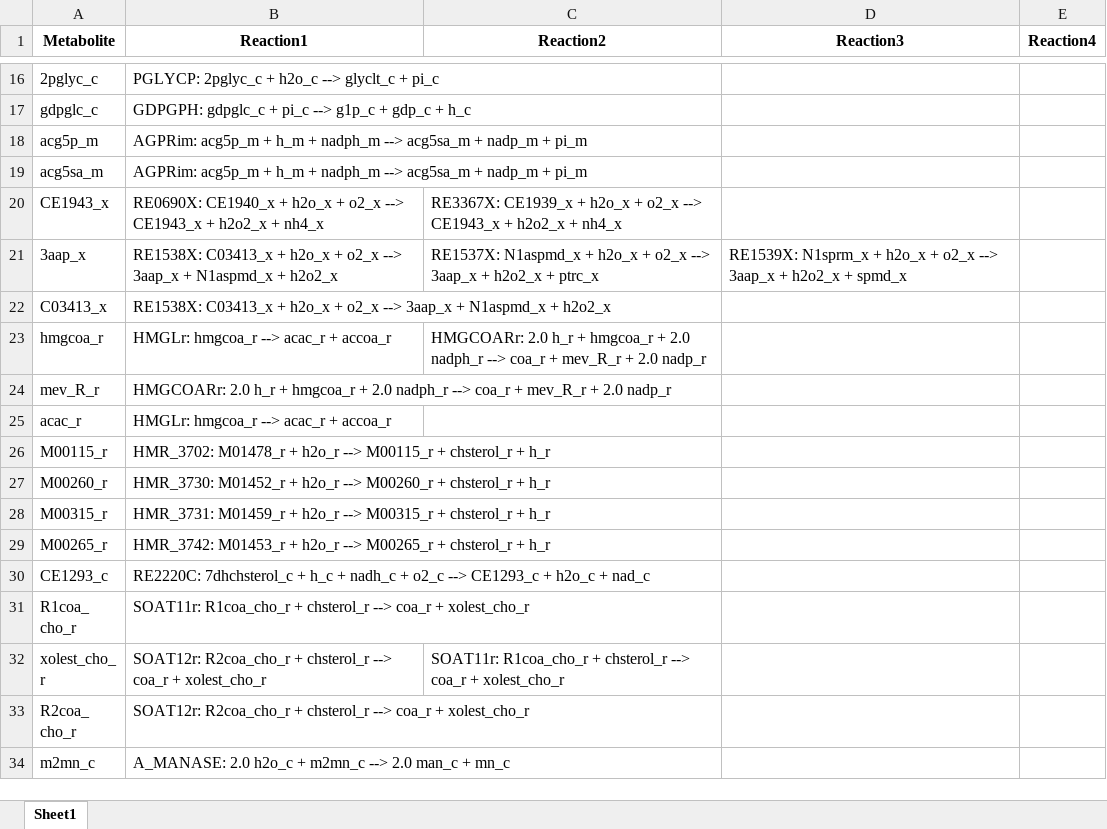
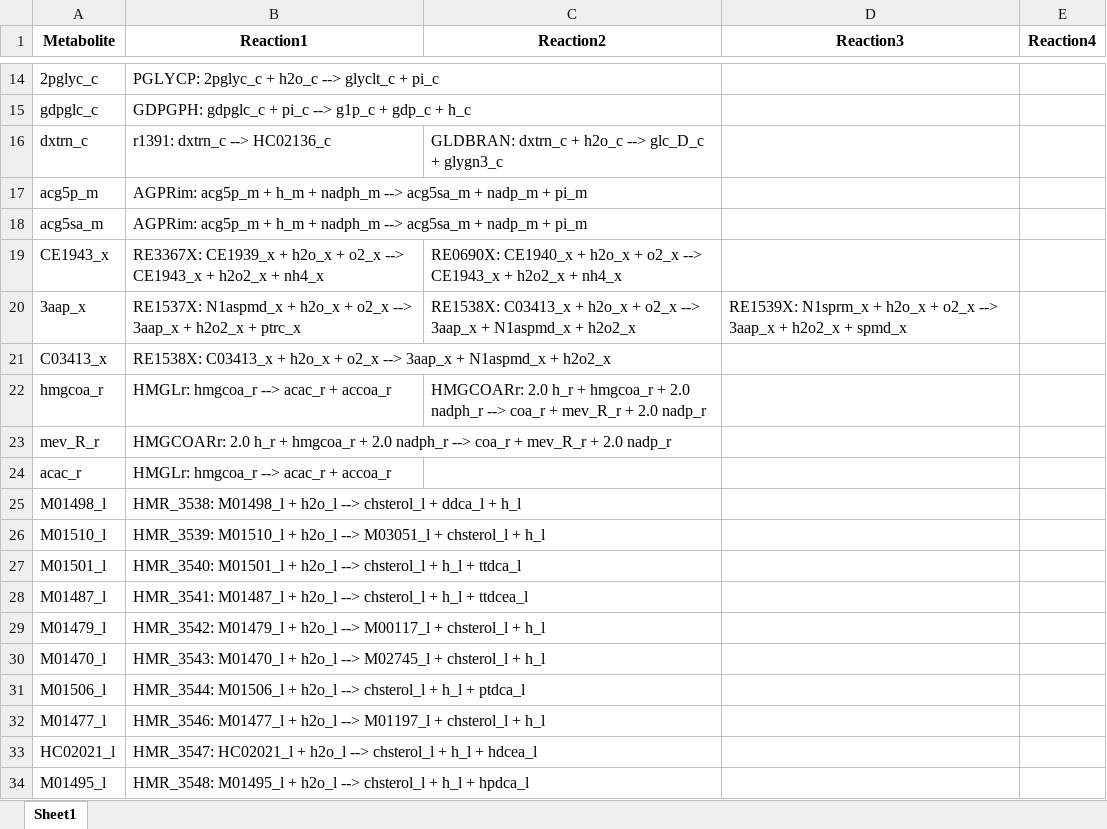
Before and after one commit to LewisLabUCSD/iCHO3K, an Excel workbook: Notebooks/temp/dead_ends_reactions.xlsx, sheet Sheet1, drawn as a sheet; only a part is shown, gaps mark what is left out; the shorter side is filled out with more unchanged rows; values as stored, in another font and other column widths than the file's, no borders; addresses are those after the commit; the diff covers the shown part only; the diff names each change by its address in the sheet, - before the commit and + after, or states it on an @@ line.

```diff
--- a/Notebooks/temp/dead_ends_reactions.xlsx (sheet Sheet1)
+++ b/Notebooks/temp/dead_ends_reactions.xlsx (sheet Sheet1)
+row 16: dxtrn_c | r1391: dxtrn_c --> HC02136_c | GLDBRAN: dxtrn_c + h2o_c --> glc_D_c + glygn3_c
-B19 (Reaction1): RE0690X: CE1940_x + h2o_x…
+B19 (Reaction1): RE3367X: CE1939_x + h2o_x…
-C19 (Reaction2): RE3367X: CE1939_x + h2o_x…
+C19 (Reaction2): RE0690X: CE1940_x + h2o_x…
-B20 (Reaction1): RE1538X: C03413_x + h2o_x + o2_x --> 3aap_x + N1aspmd_x + h2o2_x
+B20 (Reaction1): RE1537X: N1aspmd_x + h2o_x + o2_x --> 3aap_x + h2o2_x + ptrc_x
-C20 (Reaction2): RE1537X: N1aspmd_x + h2o_x + o2_x --> 3aap_x + h2o2_x + ptrc_x
+C20 (Reaction2): RE1538X: C03413_x + h2o_x + o2_x --> 3aap_x + N1aspmd_x + h2o2_x
+row 25: M01498_l | HMR_3538: M01498_l + h2o_l --> chsterol_l + ddca_l + h_l
+row 26: M01510_l | HMR_3539: M01510_l + h2o_l --> M03051_l + chsterol_l + h_l
+row 27: M01501_l | HMR_3540: M01501_l + h2o_l --> chsterol_l + h_l + ttdca_l
+row 28: M01487_l | HMR_3541: M01487_l + h2o_l --> chsterol_l + h_l + ttdcea_l
+row 29: M01479_l | HMR_3542: M01479_l + h2o_l --> M00117_l + chsterol_l + h_l
+row 30: M01470_l | HMR_3543: M01470_l + h2o_l --> M02745_l + chsterol_l + h_l
+row 31: M01506_l | HMR_3544: M01506_l + h2o_l --> chsterol_l + h_l + ptdca_l
+row 32: M01477_l | HMR_3546: M01477_l + h2o_l --> M01197_l + chsterol_l + h_l
+row 33: HC02021_l | HMR_3547: HC02021_l + h2o_l --> chsterol_l + h_l + hdcea_l
+row 34: M01495_l | HMR_3548: M01495_l + h2o_l --> chsterol_l + h_l + hpdca_l
```
Also changed, not shown: 54 added rows, 49 removed rows and 56 edited cells elsewhere in this sheet, Notebooks/temp/fva_results.xlsx, 3 other files.
